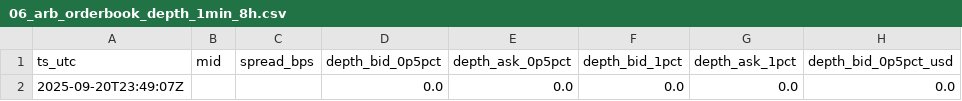
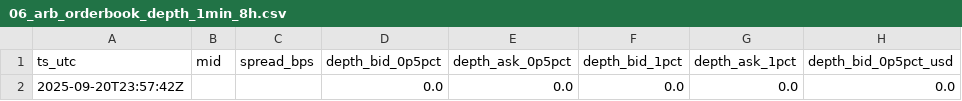
Before and after one commit to reddyKIM/run-v2, a CSV file: data/06_arb_orderbook_depth_1min_8h.csv, drawn as a sheet; only a part is shown; the diff names each change by its address in the sheet, - before the commit and + after, or states it on an @@ line.

```diff
--- a/data/06_arb_orderbook_depth_1min_8h.csv
+++ b/data/06_arb_orderbook_depth_1min_8h.csv
-A2 (ts_utc): 2025-09-20T23:49:07Z
+A2 (ts_utc): 2025-09-20T23:57:42Z
```
Also changed, not shown: 1 other file.
